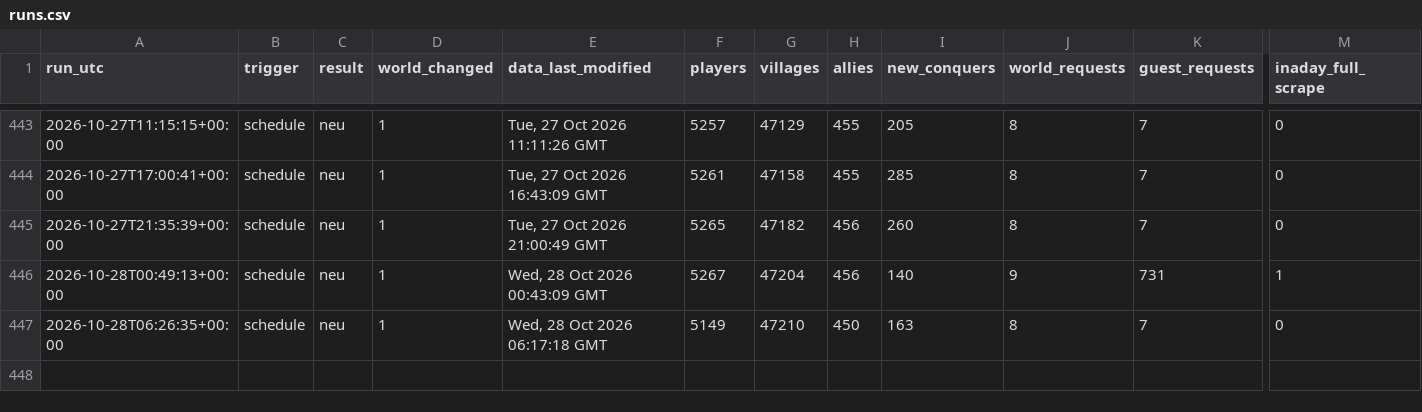
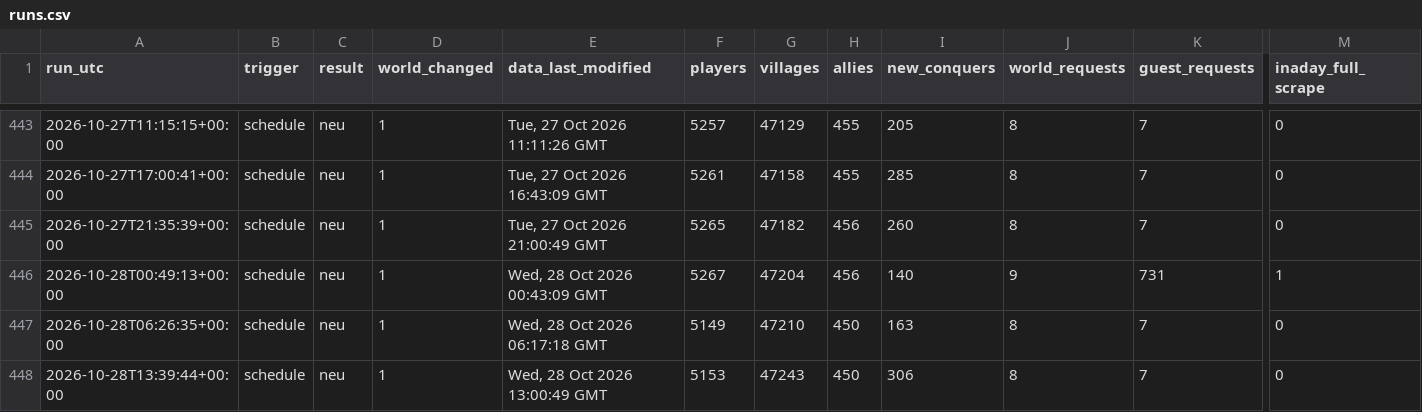
Before and after one commit to brisk-one/Karte259, a CSV file: data/runs.csv, drawn as a sheet; only a part is shown, gaps mark what is left out; rows hold the shown columns only; the diff names each change by its address in the sheet, - before the commit and + after, or states it on an @@ line.

```diff
--- a/data/runs.csv
+++ b/data/runs.csv
+row 448: 2026-10-28T13:39:44+00:00 | schedule | neu | 1 | Wed, 28 Oct 2026 13:00:49 GMT | 5153 | 47243 | 450 | 306 | 8 | 7 | 0
```
Also changed, not shown: data/inaday/top_latest.csv, data/latest/allies.csv, 4 other files.
